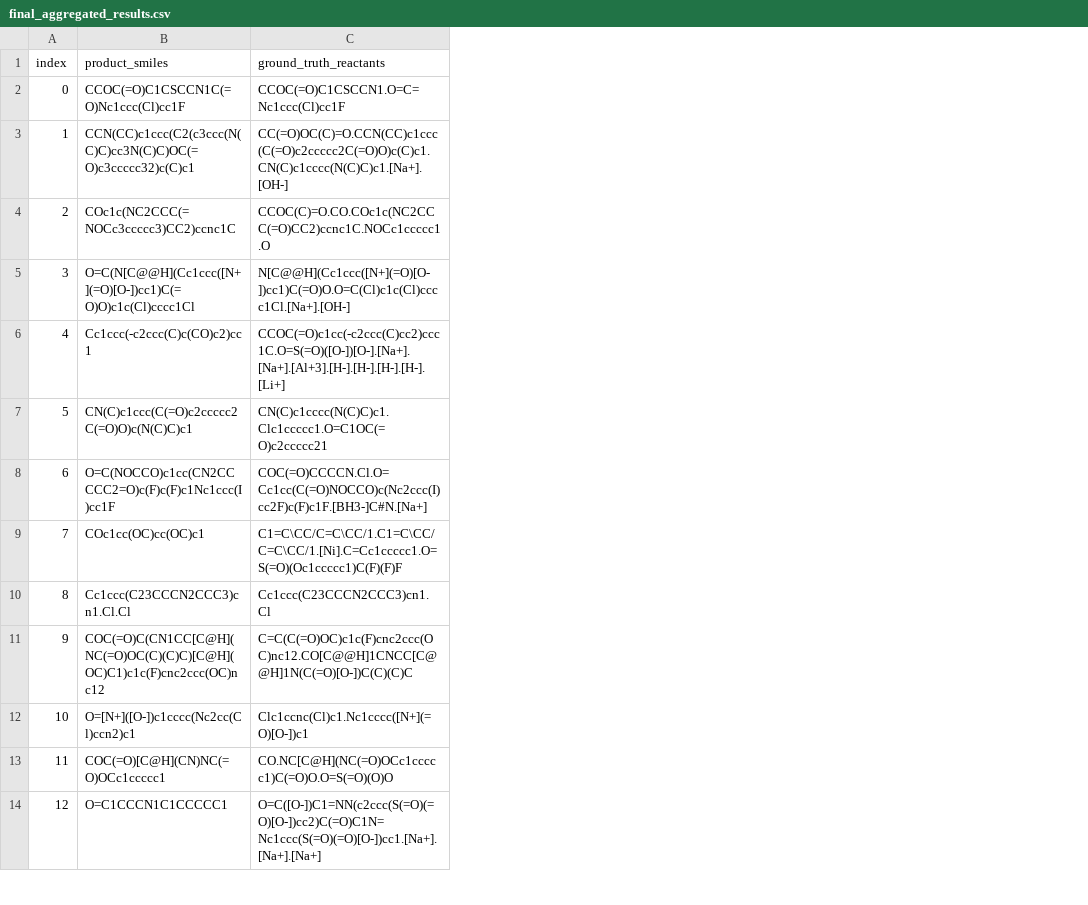
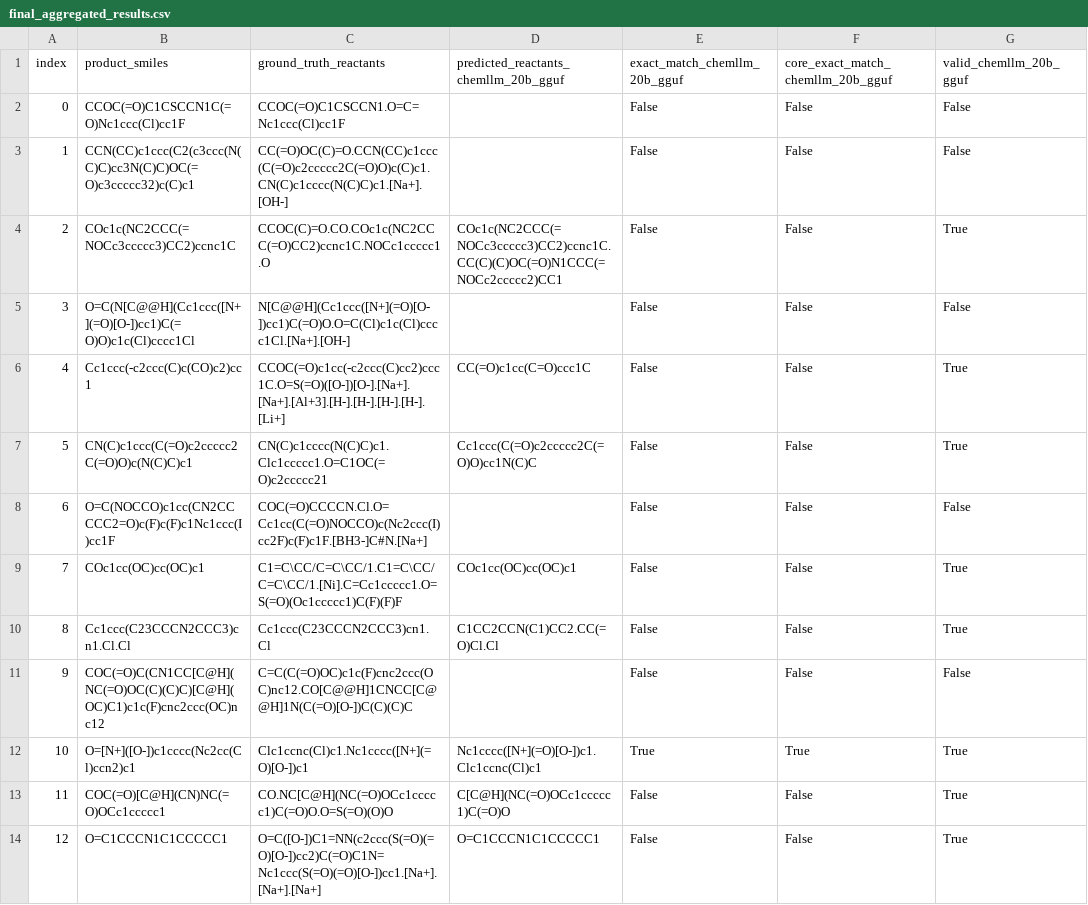
Before and after one commit to oleh-kuzmenko/retro-planner, a CSV file: experiments/ord/final_aggregated_results.csv, drawn as a sheet; only a part is shown; the diff names each change by its address in the sheet, - before the commit and + after, or states it on an @@ line.

Commit message:
summarized results

```diff
--- a/experiments/ord/final_aggregated_results.csv
+++ b/experiments/ord/final_aggregated_results.csv
+column D, rows 1-14: predicted_reactants_chemllm_20b_gguf |  |  | COc1c(NC2CCC(=NOCc3ccccc3)CC2)ccnc1C.CC(C)(C)OC(=O)N1CCC(=NOCc2ccccc2)CC1 |  | CC(=O)c1cc(C=O)ccc1C | Cc1ccc(C(=O)c2ccccc2C(=O)O)cc1N(C)C |  | COc1cc(OC)cc(OC)c1 | C1CC2CCN(C1)CC2.CC(=O)Cl.Cl |  | Nc1cccc([N+](=O)[O-])c1.Clc1ccnc(Cl)c1 | C[C@H](NC(=O)OCc1ccccc1)C(=O)O | O=C1CCCN1C1CCCCC1
+column E (exact_match_chemllm_20b_gguf), rows 2-14: False | False | False | False | False | False | False | False | False | False | True | False | False
+column F, rows 1-14: core_exact_match_chemllm_20b_gguf | False | False | False | False | False | False | False | False | False | False | True | False | False
+column G (valid_chemllm_20b_gguf), rows 2-14: False | False | True | False | True | True | False | True | True | False | True | True | True
```
Also changed, not shown: experiments/uspto/final_aggregated_results.csv, 25 other files.
